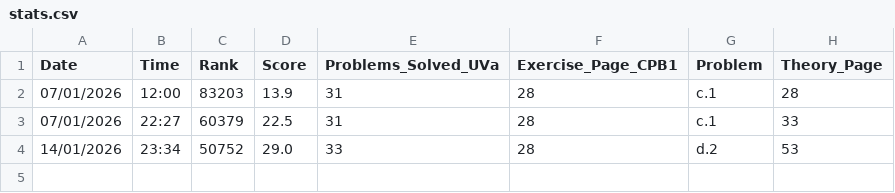
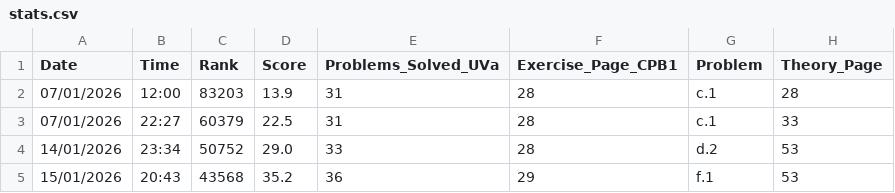
Before and after one commit to Afonso-Machado/Competitive-Programming, a CSV file: stats.csv, drawn as a sheet.

```diff
--- a/stats.csv
+++ b/stats.csv
@@ -4 +4,2 @@ Date, Time, Rank, Score, Problems_Solved_UVa, Exercise_Page_CPB1, Problem, Theor
 14/01/2026, 23:34, 50752, 29.0, 33, 28, d.2, 53
+15/01/2026, 20:43, 43568, 35.2, 36, 29, f.1, 53
```
Also changed, not shown: 10 other files.
